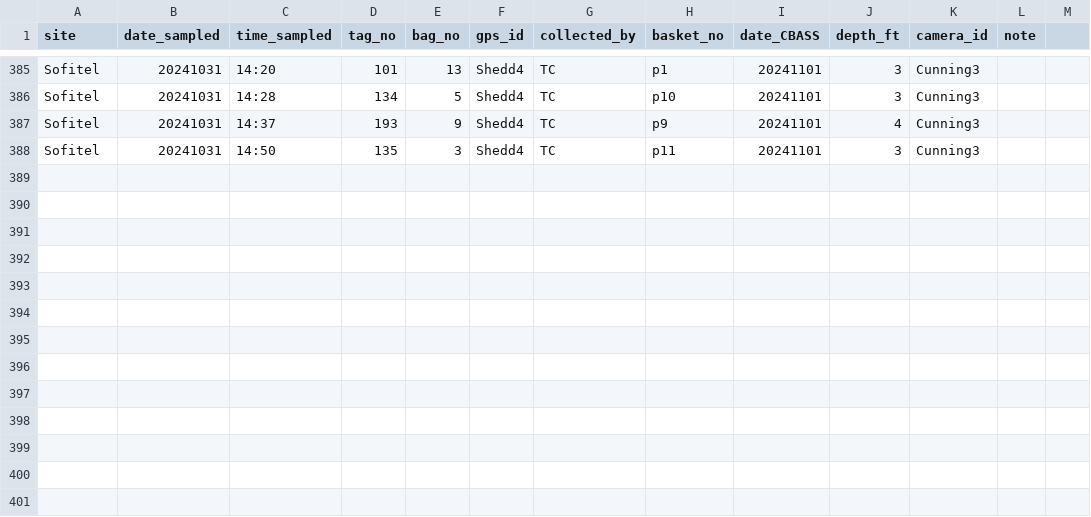
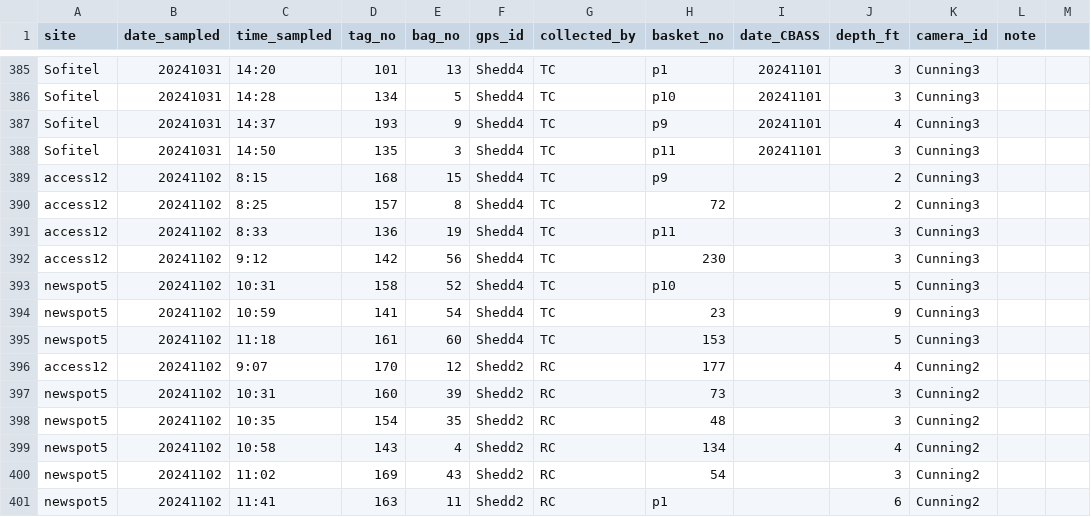
Before and after one commit to jrcunning/pulchritude, a CSV file: data/collection_metadata.csv, drawn as a sheet; only a part is shown, gaps mark what is left out.

Commit message:
add 20241102 collections

```diff
--- a/data/collection_metadata.csv
+++ b/data/collection_metadata.csv
@@ -388 +388,14 @@ Sofitel,20241031,14:37,193,9,Shedd4,TC,p9,20241101,4,Cunning3,,
 Sofitel,20241031,14:50,135,3,Shedd4,TC,p11,20241101,3,Cunning3,,
+access12,20241102,8:15,168,15,Shedd4,TC,p9,,2,Cunning3,,
+access12,20241102,8:25,157,8,Shedd4,TC,72,,2,Cunning3,,
+access12,20241102,8:33,136,19,Shedd4,TC,p11,,3,Cunning3,,
+access12,20241102,9:12,142,56,Shedd4,TC,230,,3,Cunning3,,
+newspot5,20241102,10:31,158,52,Shedd4,TC,p10,,5,Cunning3,,
+newspot5,20241102,10:59,141,54,Shedd4,TC,23,,9,Cunning3,,
+newspot5,20241102,11:18,161,60,Shedd4,TC,153,,5,Cunning3,,
+access12,20241102,9:07,170,12,Shedd2,RC,177,,4,Cunning2,,
+newspot5,20241102,10:31,160,39,Shedd2,RC,73,,3,Cunning2,,
+newspot5,20241102,10:35,154,35,Shedd2,RC,48,,3,Cunning2,,
+newspot5,20241102,10:58,143,4,Shedd2,RC,134,,4,Cunning2,,
+newspot5,20241102,11:02,169,43,Shedd2,RC,54,,3,Cunning2,,
+newspot5,20241102,11:41,163,11,Shedd2,RC,p1,,6,Cunning2,,
```
